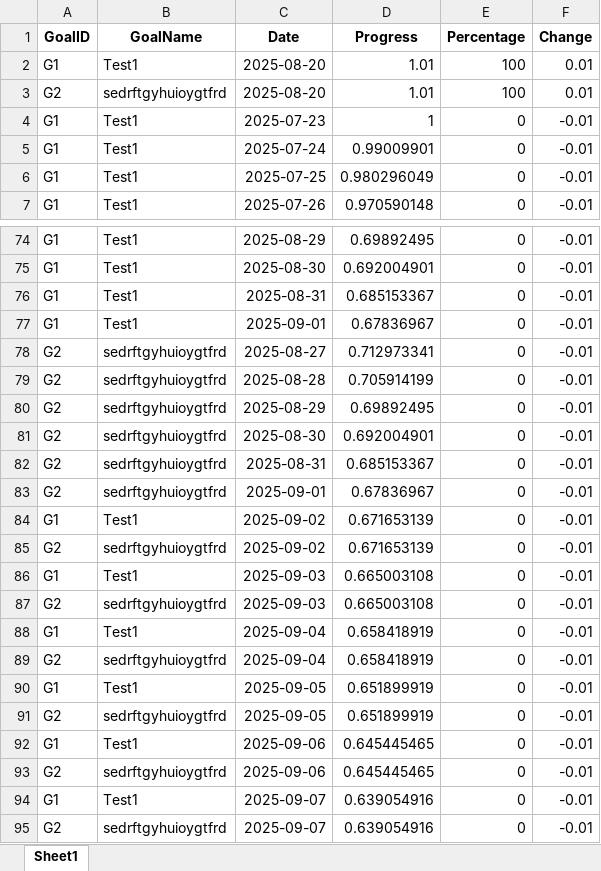
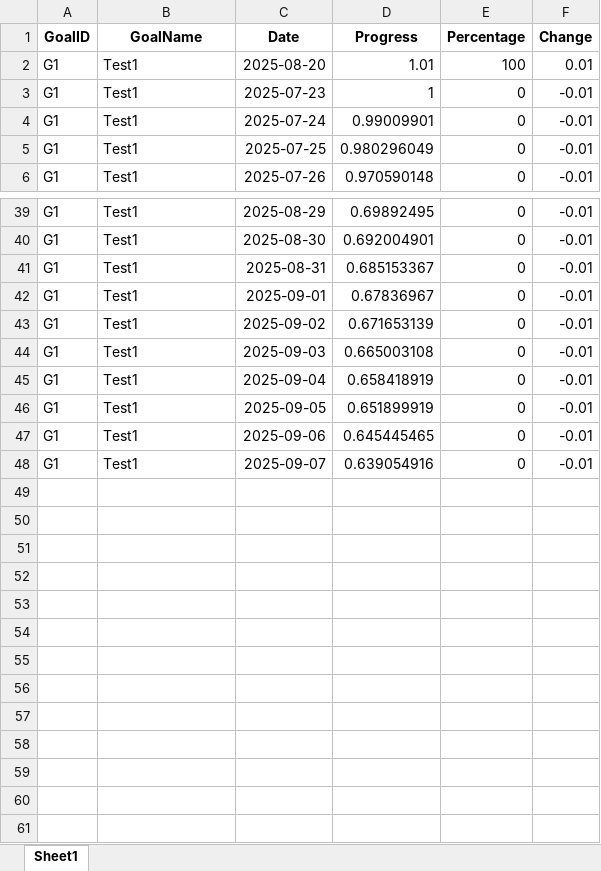
Before and after one commit to parameshwarareddy1/habit-tracker-api, an Excel workbook: progress_history.xlsx, sheet Sheet1, drawn as a sheet; only a part is shown, gaps mark what is left out; values as stored, in another font and other column widths than the file's, no borders; the diff covers the shown part only; the diff names each change by its address in the sheet, - before the commit and + after, or states it on an @@ line.

```diff
--- a/progress_history.xlsx (sheet Sheet1)
+++ b/progress_history.xlsx (sheet Sheet1)
-row 3: G2 | sedrftgyhuioygtfrd | 2025-08-20 | 1.01 | 100 | 0.01
-row 78: G2 | sedrftgyhuioygtfrd | 2025-08-27 | 0.712973341 | 0 | -0.01
-row 79: G2 | sedrftgyhuioygtfrd | 2025-08-28 | 0.705914199 | 0 | -0.01
-row 80: G2 | sedrftgyhuioygtfrd | 2025-08-29 | 0.69892495 | 0 | -0.01
-row 81: G2 | sedrftgyhuioygtfrd | 2025-08-30 | 0.692004901 | 0 | -0.01
-row 82: G2 | sedrftgyhuioygtfrd | 2025-08-31 | 0.685153367 | 0 | -0.01
-row 83: G2 | sedrftgyhuioygtfrd | 2025-09-01 | 0.67836967 | 0 | -0.01
-row 85: G2 | sedrftgyhuioygtfrd | 2025-09-02 | 0.671653139 | 0 | -0.01
-row 87: G2 | sedrftgyhuioygtfrd | 2025-09-03 | 0.665003108 | 0 | -0.01
-row 89: G2 | sedrftgyhuioygtfrd | 2025-09-04 | 0.658418919 | 0 | -0.01
-row 91: G2 | sedrftgyhuioygtfrd | 2025-09-05 | 0.651899919 | 0 | -0.01
-row 93: G2 | sedrftgyhuioygtfrd | 2025-09-06 | 0.645445465 | 0 | -0.01
-row 95: G2 | sedrftgyhuioygtfrd | 2025-09-07 | 0.639054916 | 0 | -0.01
```
Also changed, not shown: 34 removed rows elsewhere in this sheet, tracker_data.xlsx.
